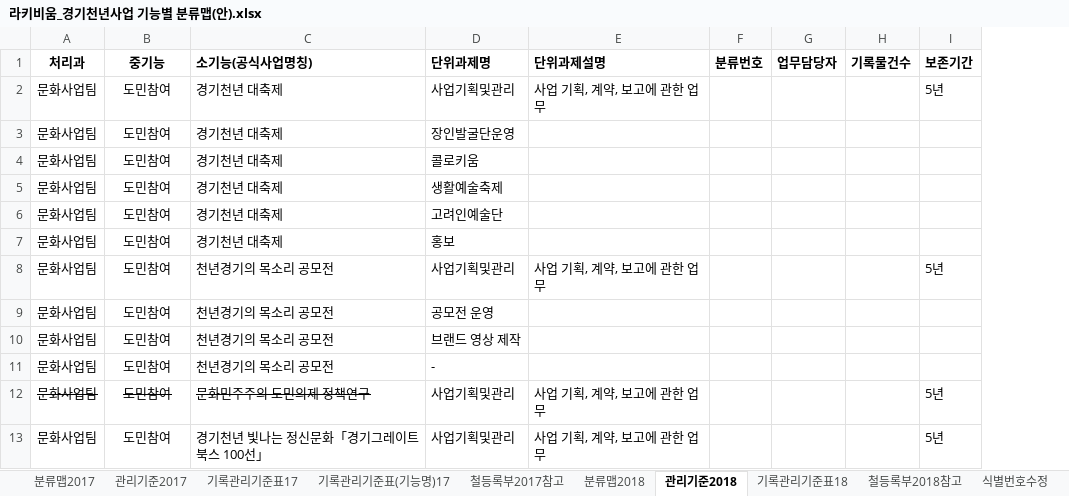
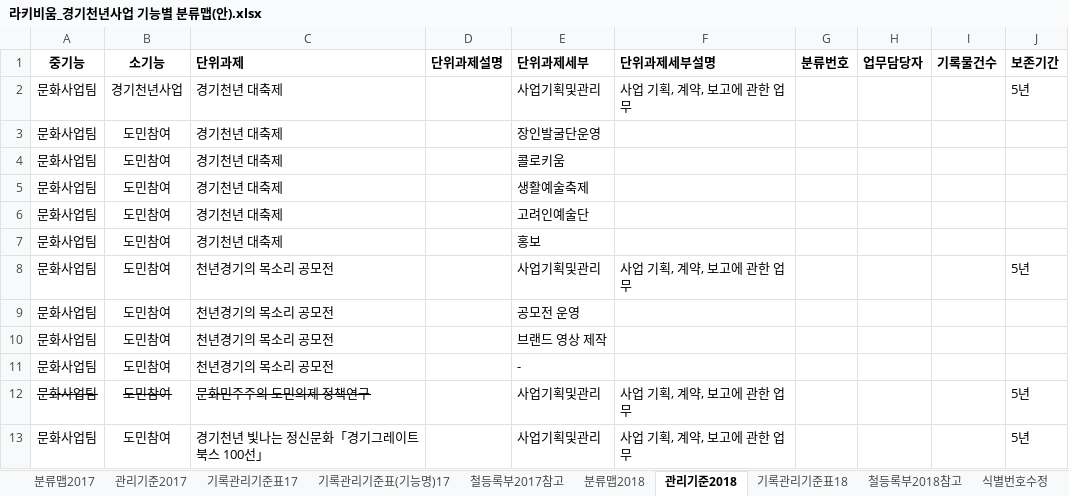
Before and after one commit to leeeeees/larchiveum, an Excel workbook: 라키비움_경기천년사업 기능별 분류맵(안).xlsx, sheet 관리기준2018, drawn as a sheet; only a part is shown; values as stored, in another font and other column widths than the file's, no borders; addresses are those after the commit; the diff names each change by its address in the sheet, - before the commit and + after, or states it on an @@ line.

```diff
--- a/라키비움_경기천년사업 기능별 분류맵(안).xlsx (sheet 관리기준2018)
+++ b/라키비움_경기천년사업 기능별 분류맵(안).xlsx (sheet 관리기준2018)
+column D (단위과제설명), empty
-A1: 처리과
+A1: 중기능
-B1: 중기능
+B1: 소기능
-C1: 소기능(공식사업명칭)
+C1: 단위과제
-E1: 단위과제명
+E1: 단위과제세부
-F1: 단위과제설명
+F1: 단위과제세부설명
-B2 (소기능): 도민참여
+B2 (소기능): 경기천년사업
```
Also changed, not shown: sheet 관리기준2017, sheet 기록관리기준표17, sheet 기록관리기준표(기능명)17.
